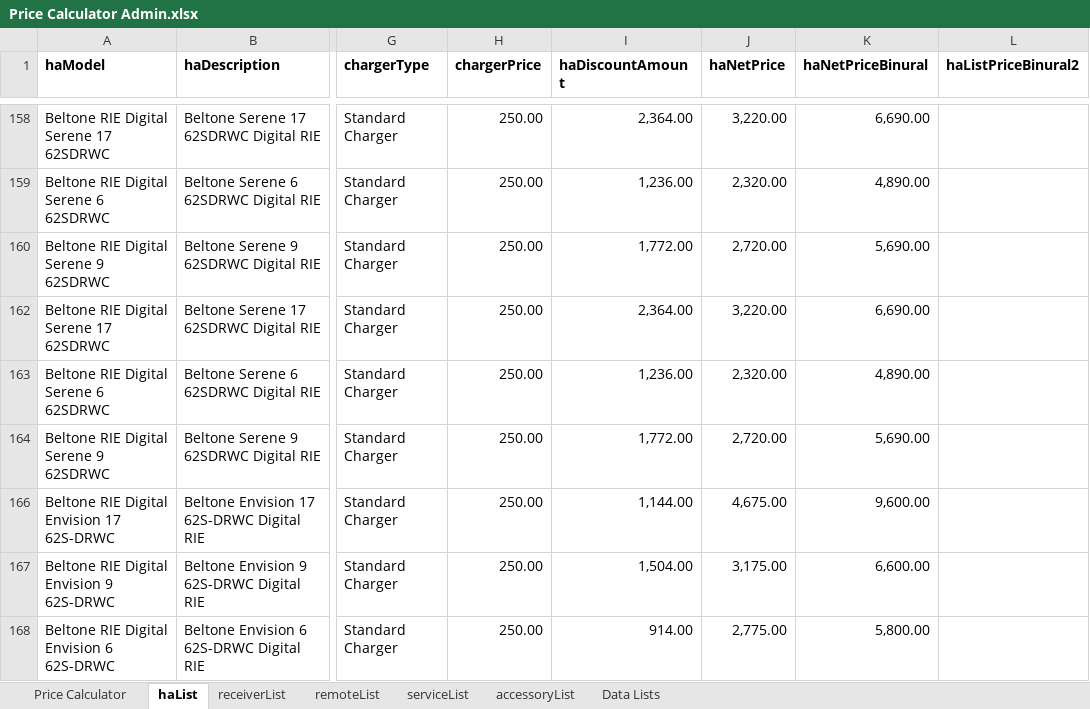
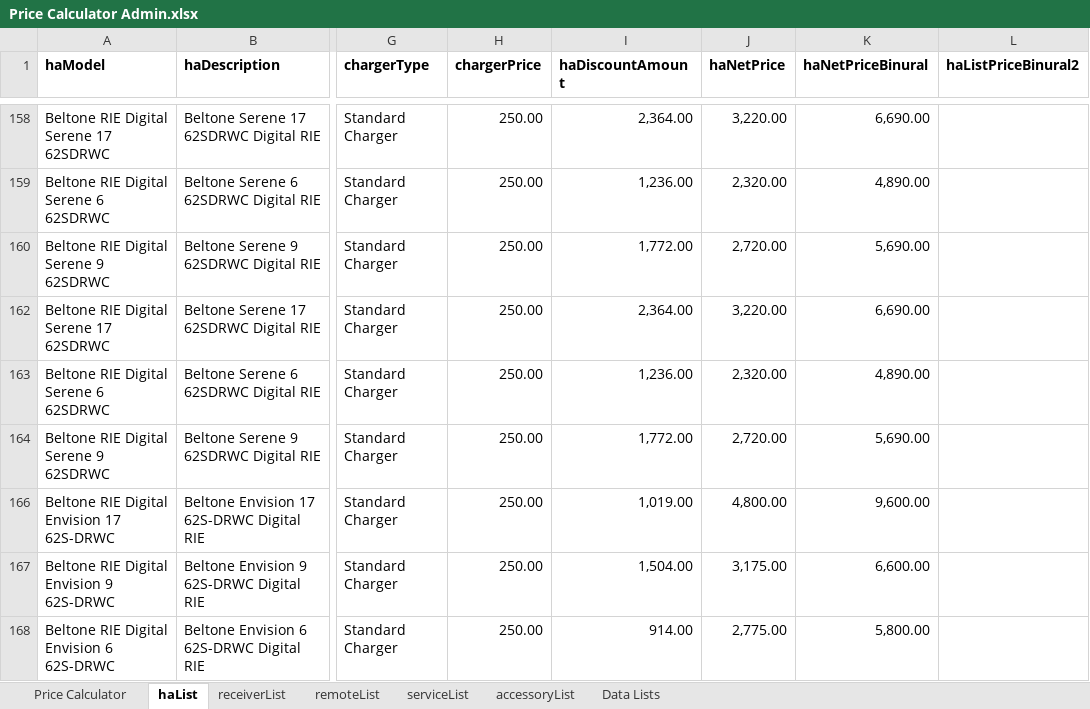
Before and after one commit to Sublevel1384/public-assets, an Excel workbook: Price Calculator Admin.xlsx, sheet haList, drawn as a sheet; only a part is shown, gaps mark what is left out; values as stored, in another font and other column widths than the file's, no borders; table styles not drawn; the diff names each change by its address in the sheet, - before the commit and + after, or states it on an @@ line.

Commit message:
Add files via upload

```diff
--- a/Price Calculator Admin.xlsx (sheet haList)
+++ b/Price Calculator Admin.xlsx (sheet haList)
-I166 (haDiscountAmount): 1,144.00
+I166 (haDiscountAmount): 1,019.00
-J166 (haNetPrice): 4,675.00
+J166 (haNetPrice): 4,800.00
```
Also changed, not shown: formulas that keep their value.
